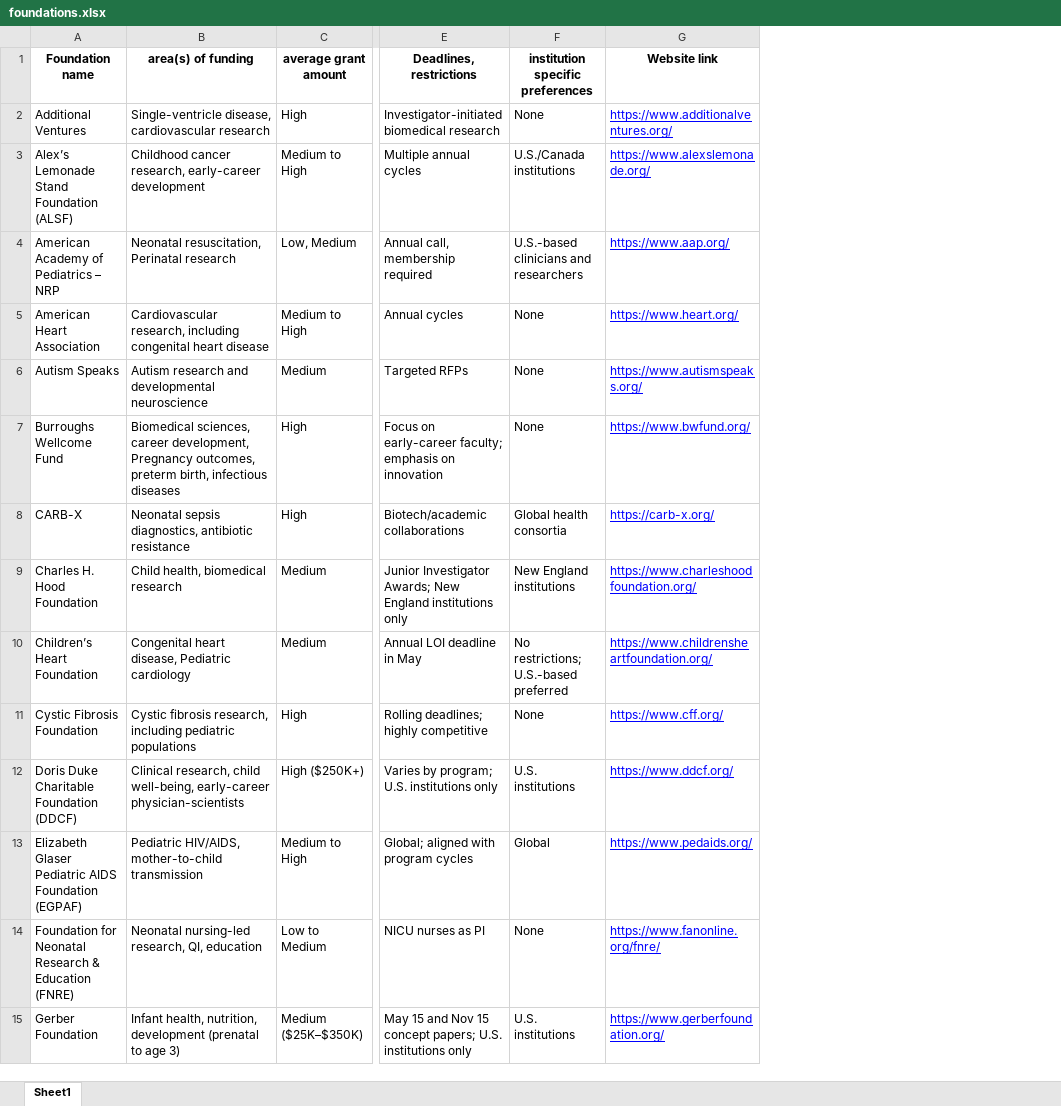
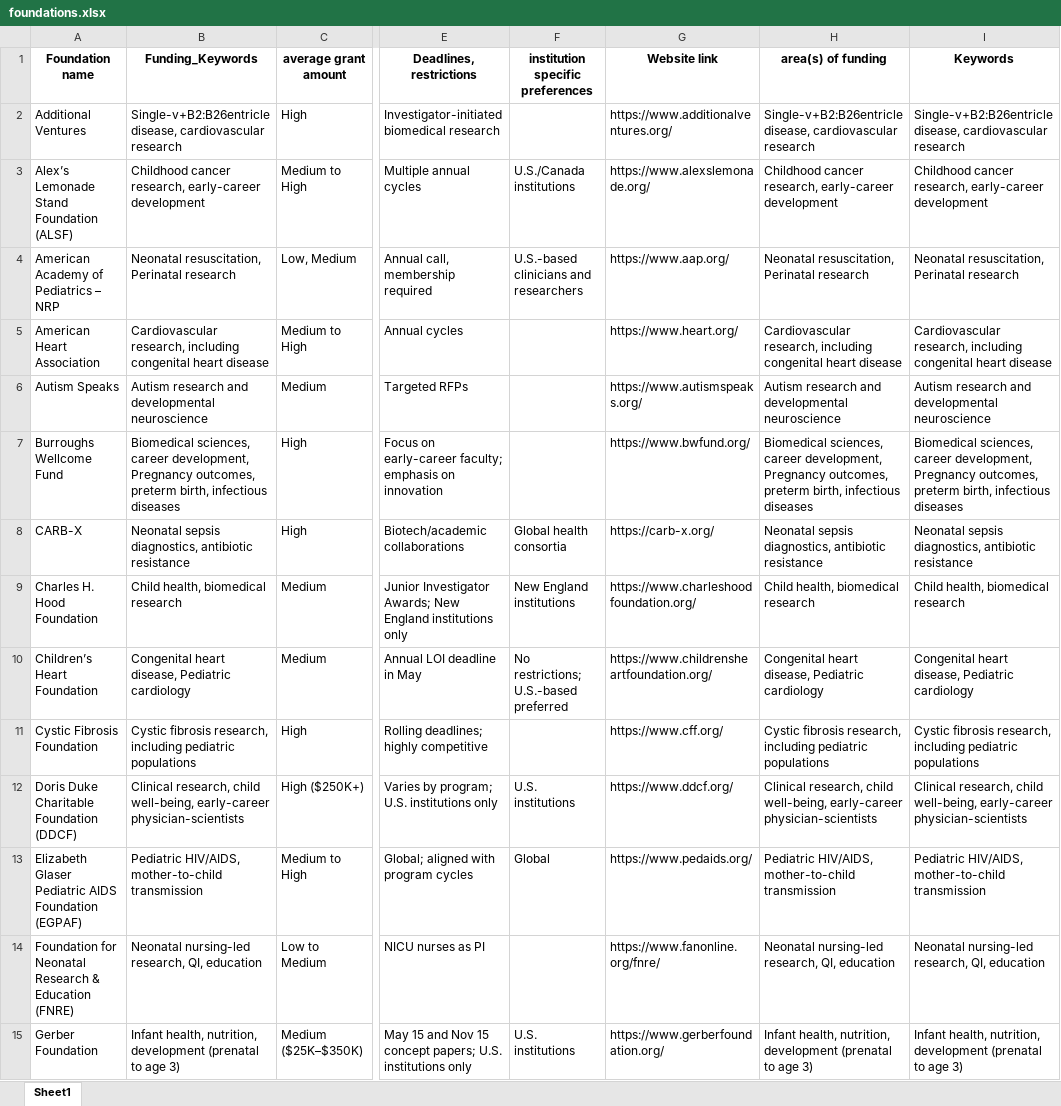
Before and after one commit to lisajossmoore/FMT, an Excel workbook: data/foundations.xlsx, sheet Sheet1, drawn as a sheet; only a part is shown, gaps mark what is left out; values as stored, in another font and other column widths than the file's, no borders; the diff covers the shown part only; the diff names each change by its address in the sheet, - before the commit and + after, or states it on an @@ line.

```diff
--- a/data/foundations.xlsx (sheet Sheet1)
+++ b/data/foundations.xlsx (sheet Sheet1)
+column H (area(s) of funding), rows 2-15: Single-v+B2:B26entricle disease, cardiovascular research | Childhood cancer research, early-career development | Neonatal resuscitation, Perinatal research | Cardiovascular research, including congenital heart disease | Autism research and developmental neuroscience | Biomedical sciences, career development, Pregnancy outcomes, preterm birth, infectious diseases | Neonatal sepsis diagnostics, antibiotic resistance | Child health, biomedical research | Congenital heart disease, Pediatric cardiology | Cystic fibrosis research, including pediatric populations | Clinical research, child well-being, early-career physician-scientists | Pediatric HIV/AIDS, mother-to-child transmission | Neonatal nursing-led research, QI, education | Infant health, nutrition, development (prenatal to age 3)
+column I (Keywords), rows 2-15: Single-v+B2:B26entricle disease, cardiovascular research | Childhood cancer research, early-career development | Neonatal resuscitation, Perinatal research | Cardiovascular research, including congenital heart disease | Autism research and developmental neuroscience | Biomedical sciences, career development, Pregnancy outcomes, preterm birth, infectious diseases | Neonatal sepsis diagnostics, antibiotic resistance | Child health, biomedical research | Congenital heart disease, Pediatric cardiology | Cystic fibrosis research, including pediatric populations | Clinical research, child well-being, early-career physician-scientists | Pediatric HIV/AIDS, mother-to-child transmission | Neonatal nursing-led research, QI, education | Infant health, nutrition, development (prenatal to age 3)
-B1: area(s) of funding
+B1: Funding_Keywords
-B2 (Funding_Keywords): Single-ventricle disease, cardiovascular…
+B2 (Funding_Keywords): Single-v+B2:B26entricle disease, cardiovascular…
-F2 (institution specific preferences): None
+F2 (institution specific preferences): (empty)
@@ G2:G15 underline: on → off, text colour: #0000FF → black @@
-F5:F7 (institution specific preferences): None
+F5:F7 (institution specific preferences): (empty)
-F11 (institution specific preferences): None
+F11 (institution specific preferences): (empty)
-F14 (institution specific preferences): None
+F14 (institution specific preferences): (empty)
```
Also changed, not shown: 13 edited cells and cell formats elsewhere in this sheet, data/faculty.xlsx, 40 other files.
